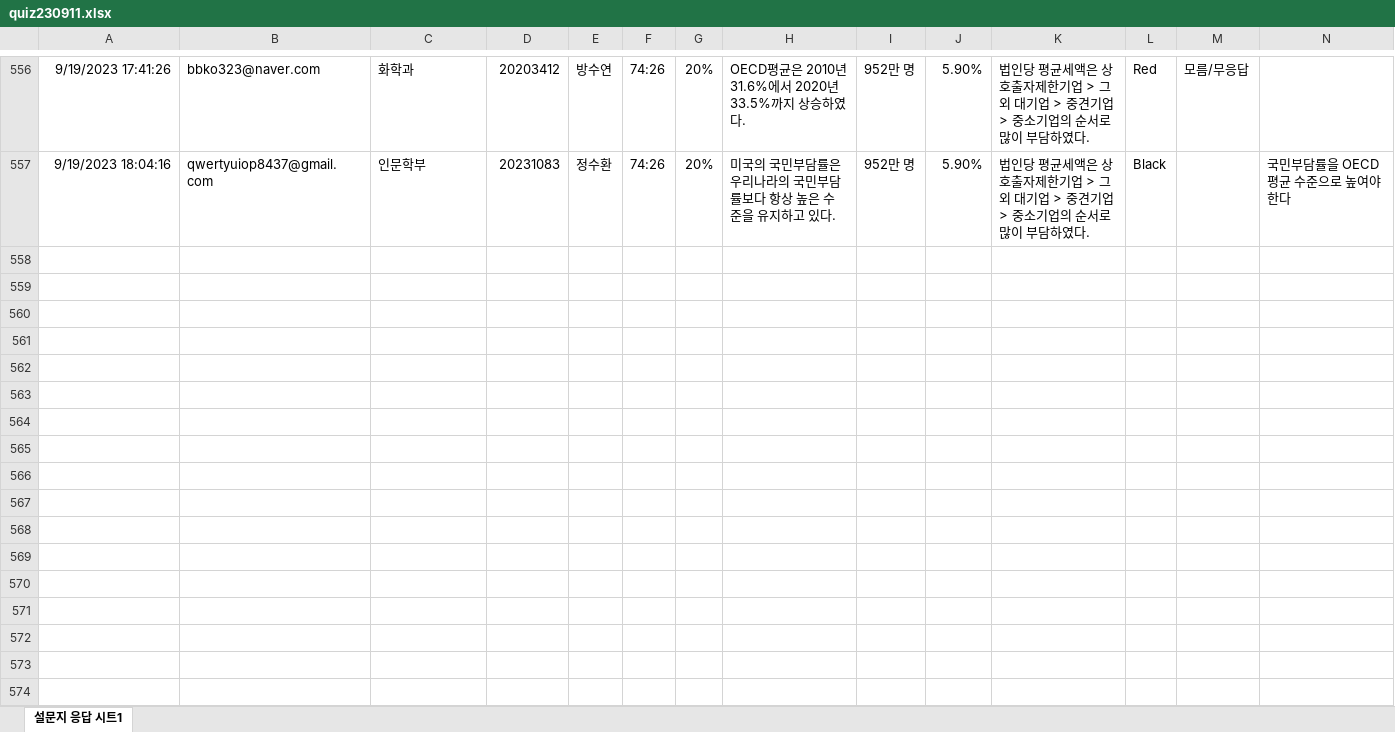
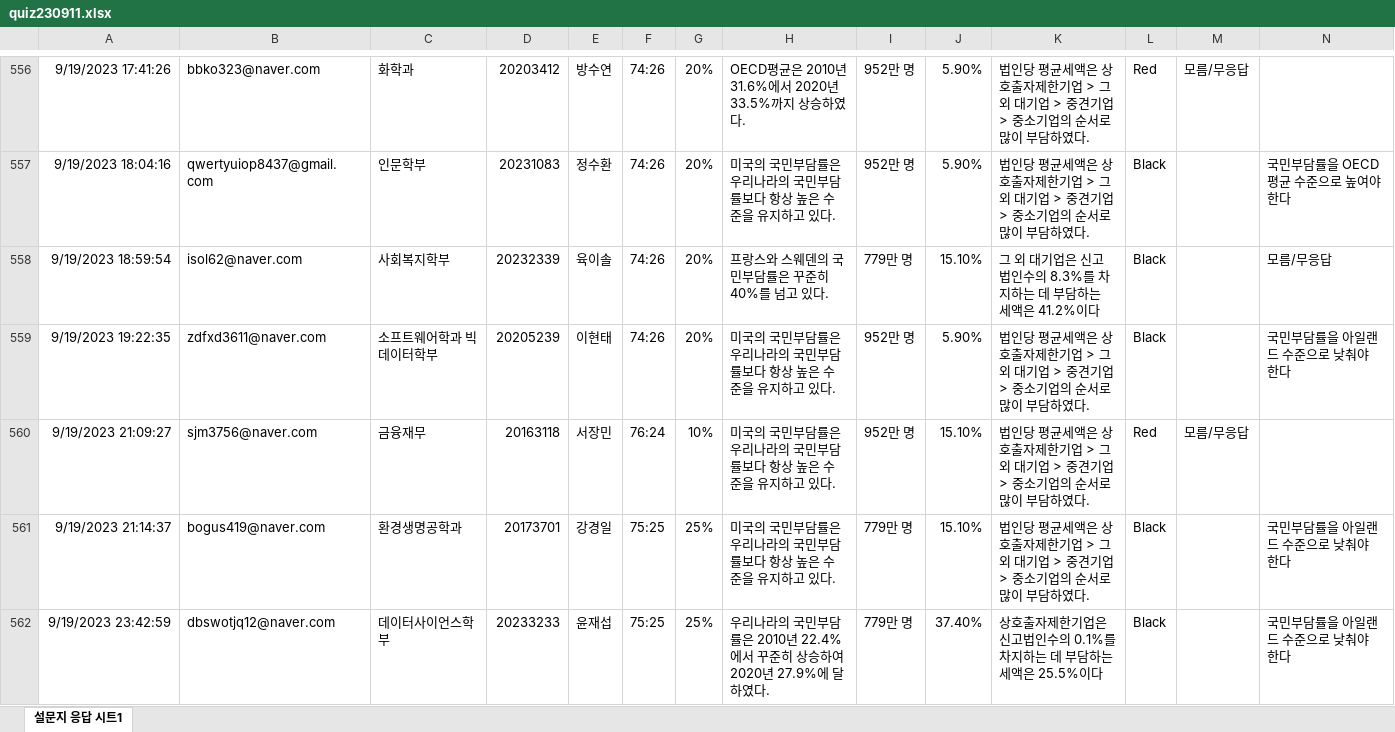
Before and after one commit to kwlee58/class202302, an Excel workbook: data/quiz230911.xlsx, sheet 설문지 응답 시트1, drawn as a sheet; only a part is shown, gaps mark what is left out; values as stored, in another font and other column widths than the file's, no borders; the diff covers the shown part only; the diff names each change by its address in the sheet, - before the commit and + after, or states it on an @@ line.

```diff
--- a/data/quiz230911.xlsx (sheet 설문지 응답 시트1)
+++ b/data/quiz230911.xlsx (sheet 설문지 응답 시트1)
+row 558: 9/19/2023 18:59:54 | isol62@naver.com | 사회복지학부 | 20232339 | 육이솔 | 74:26 | 20% | 프랑스와 스웨덴의 국민부담률은 꾸준히 40%를 넘고 있다. | 779만 명 | 15.10% | 그 외 대기업은 신고법인수의 8.3%를 차지하는 데 부담하는 세액은 41.2%이다 | Black |  | 모름/무응답
+row 559: 9/19/2023 19:22:35 | zdfxd3611@naver.com | 소프트웨어학과 빅데이터학부 | 20205239 | 이현태 | 74:26 | 20% | 미국의 국민부담률은 우리나라의 국민부담률보다 항상 높은 수준을 유지하고 있다. | 952만 명 | 5.90% | 법인당 평균세액은 상호출자제한기업 > 그외 대기업 > 중견기업 > 중소기업의 순서로 많이 부담하였다. | Black |  | 국민부담률을 아일랜드 수준으로 낮춰야 한다
+row 560: 9/19/2023 21:09:27 | sjm3756@naver.com | 금융재무 | 20163118 | 서장민 | 76:24 | 10% | 미국의 국민부담률은 우리나라의 국민부담률보다 항상 높은 수준을 유지하고 있다. | 952만 명 | 15.10% | 법인당 평균세액은 상호출자제한기업 > 그외 대기업 > 중견기업 > 중소기업의 순서로 많이 부담하였다. | Red | 모름/무응답
+row 561: 9/19/2023 21:14:37 | bogus419@naver.com | 환경생명공학과 | 20173701 | 강경일 | 75:25 | 25% | 미국의 국민부담률은 우리나라의 국민부담률보다 항상 높은 수준을 유지하고 있다. | 779만 명 | 15.10% | 법인당 평균세액은 상호출자제한기업 > 그외 대기업 > 중견기업 > 중소기업의 순서로 많이 부담하였다. | Black |  | 국민부담률을 아일랜드 수준으로 낮춰야 한다
+row 562: 9/19/2023 23:42:59 | dbswotjq12@naver.com | 데이터사이언스학부 | 20233233 | 윤재섭 | 75:25 | 25% | 우리나라의 국민부담률은 2010년 22.4%에서 꾸준히 상승하여 2020년 27.9%에 달하였다. | 779만 명 | 37.40% | 상호출자제한기업은 신고법인수의 0.1%를 차지하는 데 부담하는 세액은 25.5%이다 | Black |  | 국민부담률을 아일랜드 수준으로 낮춰야 한다
```
Also changed, not shown: 19 added rows elsewhere in this sheet, data/quiz230911_tmp.xlsx, data/quiz230918.xlsx, 11 other files.
